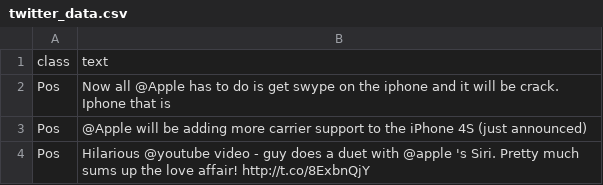
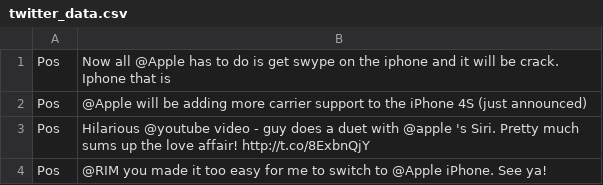
Before and after one commit to FriendlyAI/Toxical, a CSV file: twitter_data.csv, drawn as a sheet; only a part is shown; the shorter side is filled out with more unchanged rows; the diff names each change by its address in the sheet, - before the commit and + after, or states it on an @@ line.

```diff
--- a/twitter_data.csv
+++ b/twitter_data.csv
-row 1: class | text
```
Also changed, not shown: 2 other files.
